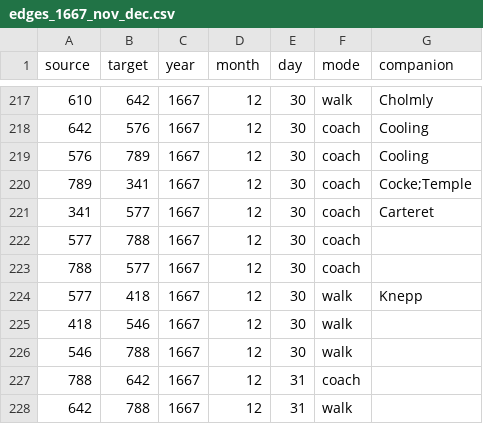
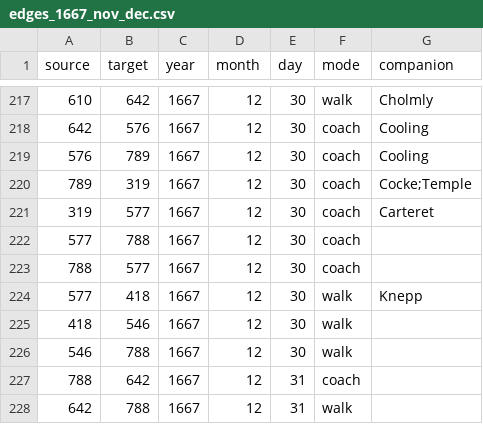
Before and after one commit to jmotis/networking-pepys, a CSV file: edges_1667_nov_dec.csv, drawn as a sheet; only a part is shown, gaps mark what is left out.

```diff
--- a/edges_1667_nov_dec.csv
+++ b/edges_1667_nov_dec.csv
@@ -219,4 +219,4 @@ source,target,year,month,day,mode,companion
 576,789,1667,12,30,coach,Cooling
-789,341,1667,12,30,coach,Cocke;Temple
-341,577,1667,12,30,coach,Carteret
+789,319,1667,12,30,coach,Cocke;Temple
+319,577,1667,12,30,coach,Carteret
 577,788,1667,12,30,coach,
```
Also changed, not shown: 1 other file.
